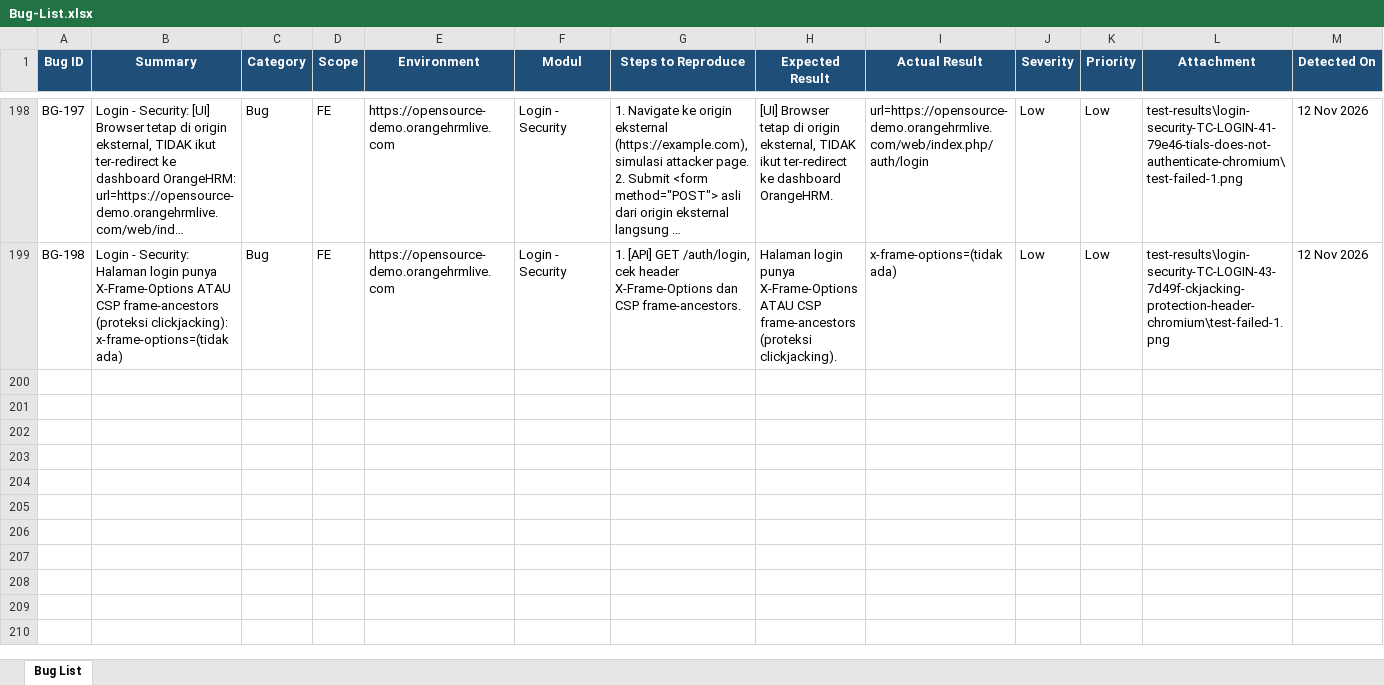
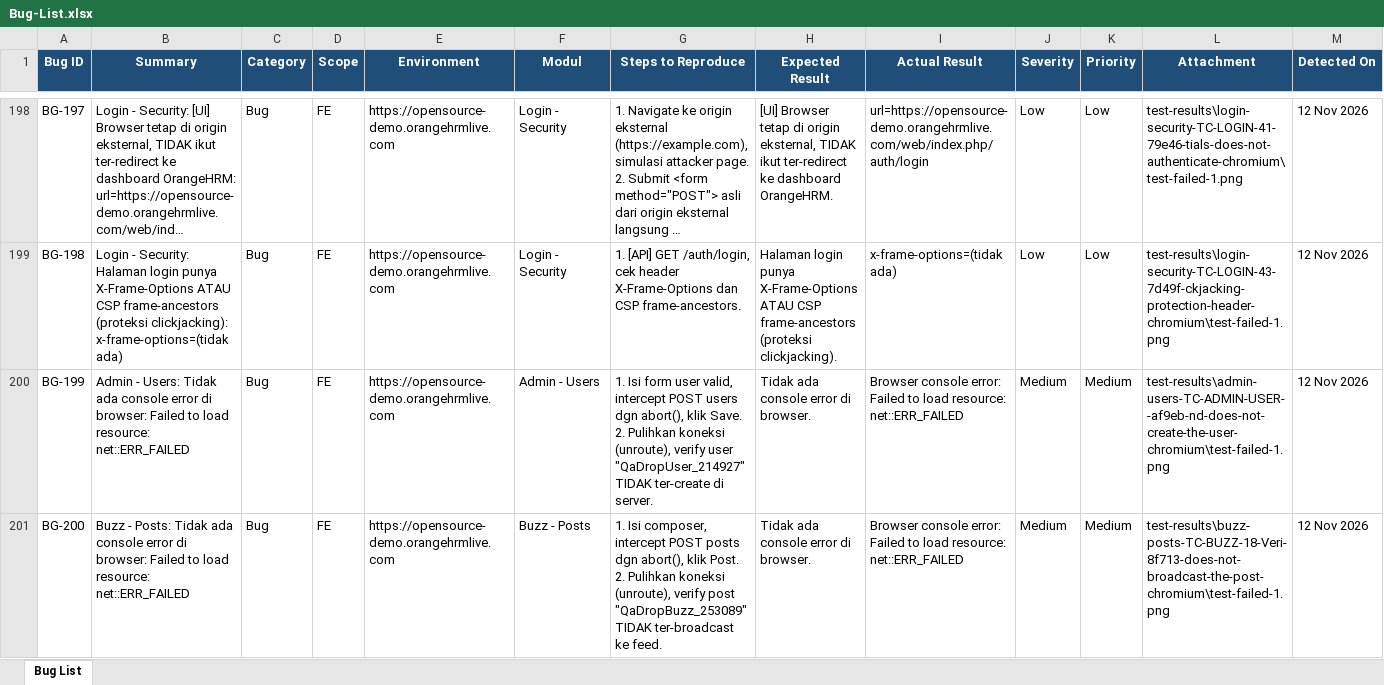
Before and after one commit to arsalwildan15/qa-portofolio, an Excel workbook: docs/Bug-List.xlsx, sheet Bug List, drawn as a sheet; only a part is shown, gaps mark what is left out; long unchanged cells end in …; values as stored, in another font and other column widths than the file's, no borders; rows hold the shown columns only; ↵ is a line break in a cell; the diff covers the shown part only; the diff names each change by its address in the sheet, - before the commit and + after, or states it on an @@ line.

Commit message:
Add refresh-mid-submit and connection-drop-mid-submit edge cases
Adds 10 TCs (2 per module: Login, Admin, PIM, Recruitment, Buzz) covering
two scenarios that had zero coverage anywhere in the suite: refreshing
the page while a create/save request is still in flight, and a dropped
network connection mid-submit.

Confirms an app-wide bug: when a create/save request fails due to a
dropped connection, the SPA throws an unhandled JS exception instead of
showing a graceful error, reproduced identically (same exception name)
on Admin, PIM, Recruitment, and Buzz. Login is unaffected since its form
submits via a real top-level POST rather than fetch/XHR.

Fixes several script bugs found while writing these tests: an unhandled
promise rejection from a fire-and-forget submit click interrupted by
reload(), a wrong assumption that the Employee Name autocomplete's
option count signals a real match (it always shows one item, even a
"No Records Found" placeholder), and page.reload()/route.abort() both
needing different handling for Login's native form navigation versus
the other modules' fetch-based requests.

```diff
--- a/docs/Bug-List.xlsx (sheet Bug List)
+++ b/docs/Bug-List.xlsx (sheet Bug List)
+row 200: BG-199 | Admin - Users: Tidak ada console error di browser: Failed to load resource: net::ERR_FAILED | Bug | FE | https://opensource-demo.orangehrmlive.com | Admin - Users | 1. Isi form user valid, intercept POST users dgn abort(), klik Save. ↵ 2. Pulihkan koneksi (unroute), verify user "QaDropUser_214927" TIDAK ter-create di server. | Tidak ada console error di browser. | Browser console error: Failed to load resource: net::ERR_FAILED | Medium | Medium | test-results\admin-users-TC-ADMIN-USER--af9eb-nd-does-not-create-the-user-chromium\test-failed-1.png | 12 Nov 2026
+row 201: BG-200 | Buzz - Posts: Tidak ada console error di browser: Failed to load resource: net::ERR_FAILED | Bug | FE | https://opensource-demo.orangehrmlive.com | Buzz - Posts | 1. Isi composer, intercept POST posts dgn abort(), klik Post. ↵ 2. Pulihkan koneksi (unroute), verify post "QaDropBuzz_253089" TIDAK ter-broadcast ke feed. | Tidak ada console error di browser. | Browser console error: Failed to load resource: net::ERR_FAILED | Medium | Medium | test-results\buzz-posts-TC-BUZZ-18-Veri-8f713-does-not-broadcast-the-post-chromium\test-failed-1.png | 12 Nov 2026
```
Also changed, not shown: 2 added rows elsewhere in this sheet, 17 other files.
